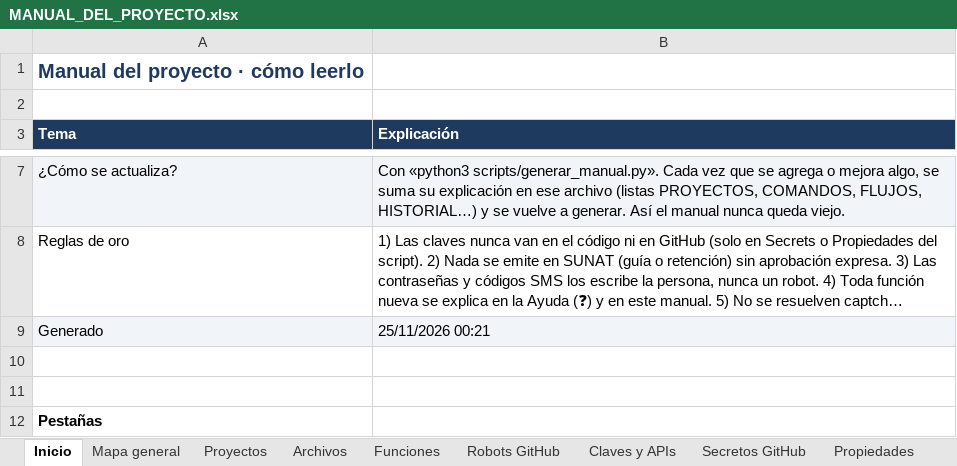
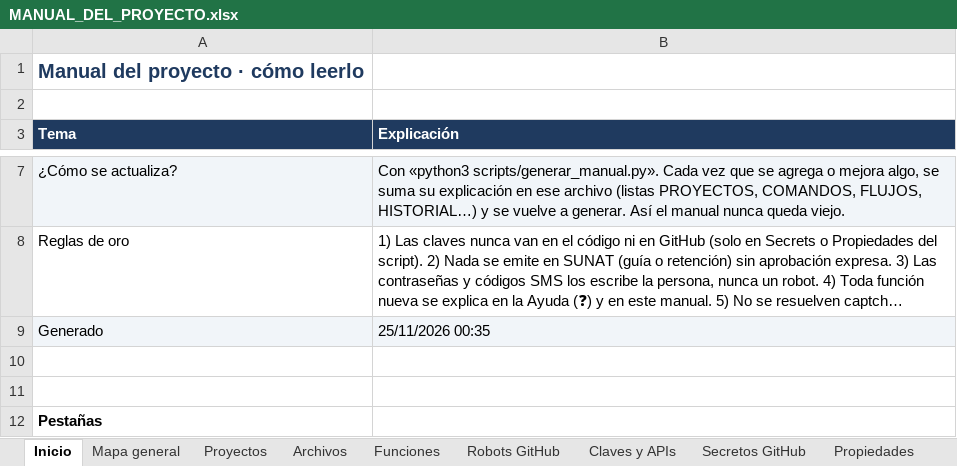
Before and after one commit to Aquivan/Claude, an Excel workbook: docs/MANUAL_DEL_PROYECTO.xlsx, sheet Inicio, drawn as a sheet; only a part is shown, gaps mark what is left out; long unchanged cells end in …; values as stored, in another font and other column widths than the file's, no borders; the diff names each change by its address in the sheet, - before the commit and + after, or states it on an @@ line.

```diff
--- a/docs/MANUAL_DEL_PROYECTO.xlsx (sheet Inicio)
+++ b/docs/MANUAL_DEL_PROYECTO.xlsx (sheet Inicio)
-B9 (Explicación): 25/11/2026 00:21
+B9 (Explicación): 25/11/2026 00:35
```
Also changed, not shown: sheet Funciones, sheet Archivos, sheet Historial, 4 other files.
